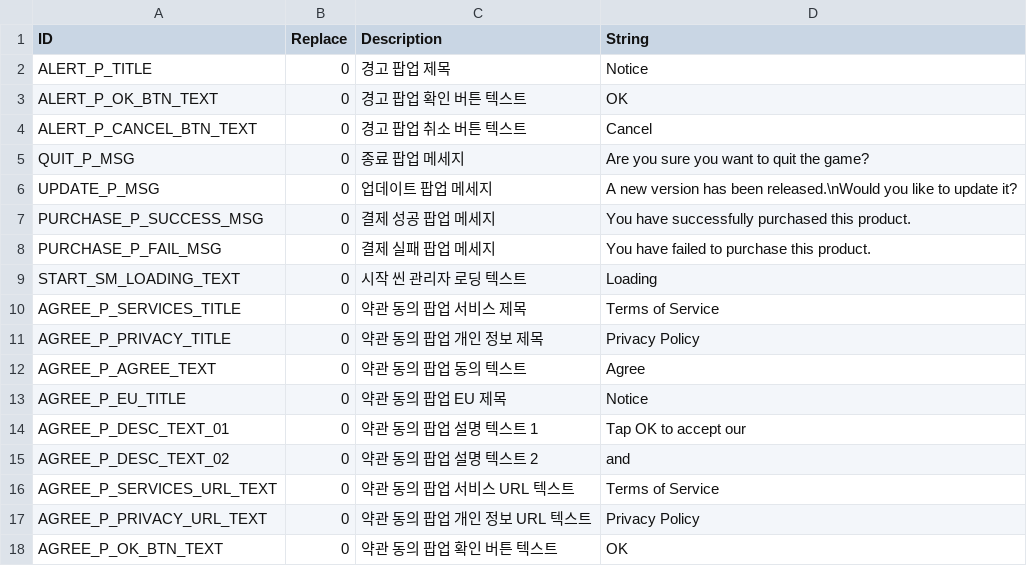
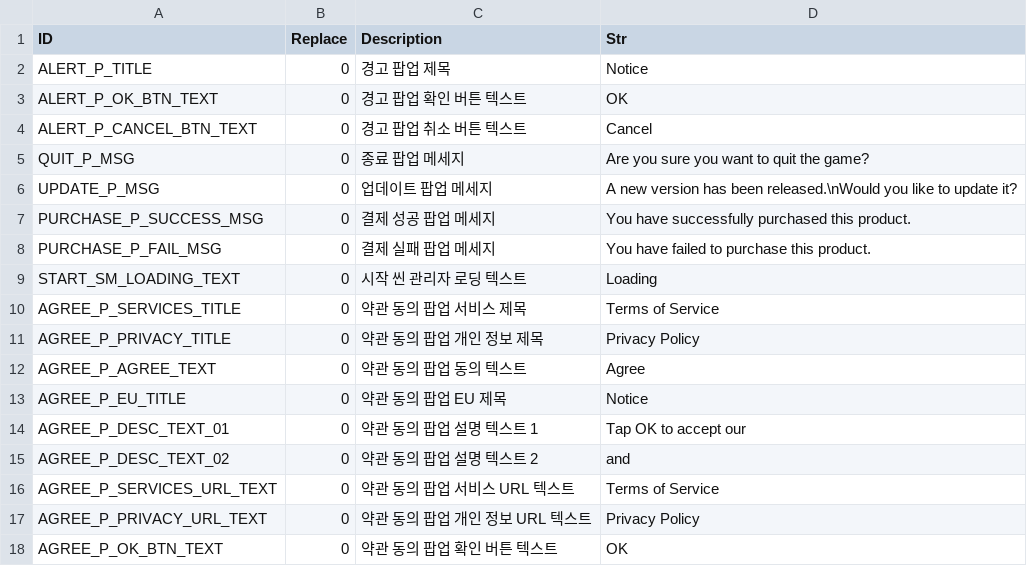
Before and after one commit to devmodle/0300000001.module_unitycommon, a CSV file: Templates/Tables/StringInfo/T_StrTable_Common_English.csv (was Templates/Tables/StringInfo/T_StringTable_Common_English.csv), drawn as a sheet.

Commit message:
[이상동] 문자열 관련 이름 변경 (Ex.String => Str)

```diff
--- a/Templates/Tables/StringInfo/T_StringTable_Common_English.csv
+++ b/Templates/Tables/StringInfo/T_StrTable_Common_English.csv
@@ -1,2 +1,2 @@
-ID,Replace,Description,String
+ID,Replace,Description,Str
 ALERT_P_TITLE,0,경고 팝업 제목,Notice
```
Also changed, not shown: Templates/Tables/StringInfo/T_StrTable_Common_Korean.csv, 30 other files.
